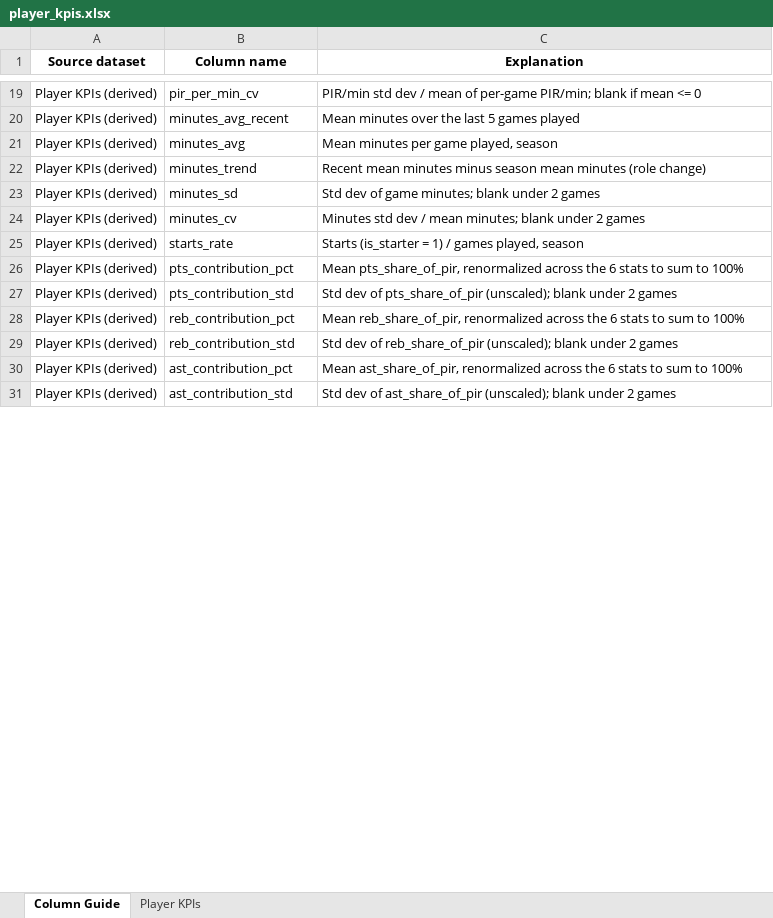
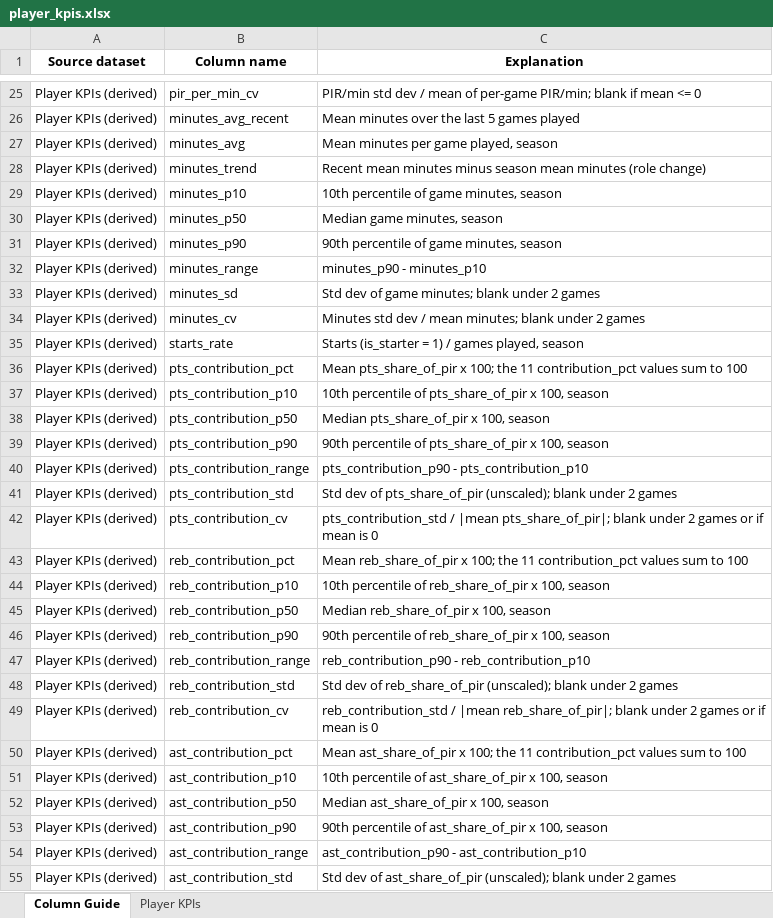
Before and after one commit to Takfes/indie-euroleague, an Excel workbook: data/curated/player_kpis.xlsx, sheet Column Guide, drawn as a sheet; only a part is shown, gaps mark what is left out; values as stored, in another font and other column widths than the file's, no borders; addresses are those after the commit; the diff covers the shown part only; the diff names each change by its address in the sheet, - before the commit and + after, or states it on an @@ line.

```diff
--- a/data/curated/player_kpis.xlsx (sheet Column Guide)
+++ b/data/curated/player_kpis.xlsx (sheet Column Guide)
+row 29: Player KPIs (derived) | minutes_p10 | 10th percentile of game minutes, season
+row 30: Player KPIs (derived) | minutes_p50 | Median game minutes, season
+row 31: Player KPIs (derived) | minutes_p90 | 90th percentile of game minutes, season
+row 32: Player KPIs (derived) | minutes_range | minutes_p90 - minutes_p10
-C36 (Explanation): Mean pts_share_of_pir, renormalized across the 6 stats to sum to 100%
+C36 (Explanation): Mean pts_share_of_pir x 100; the 11 contribution_pct values sum to 100
+row 37: Player KPIs (derived) | pts_contribution_p10 | 10th percentile of pts_share_of_pir x 100, season
+row 38: Player KPIs (derived) | pts_contribution_p50 | Median pts_share_of_pir x 100, season
+row 39: Player KPIs (derived) | pts_contribution_p90 | 90th percentile of pts_share_of_pir x 100, season
+row 40: Player KPIs (derived) | pts_contribution_range | pts_contribution_p90 - pts_contribution_p10
+row 42: Player KPIs (derived) | pts_contribution_cv | pts_contribution_std / |mean pts_share_of_pir|; blank under 2 games or if mean is 0
-C43 (Explanation): Mean reb_share_of_pir, renormalized across the 6 stats to sum to 100%
+C43 (Explanation): Mean reb_share_of_pir x 100; the 11 contribution_pct values sum to 100
+row 44: Player KPIs (derived) | reb_contribution_p10 | 10th percentile of reb_share_of_pir x 100, season
+row 45: Player KPIs (derived) | reb_contribution_p50 | Median reb_share_of_pir x 100, season
+row 46: Player KPIs (derived) | reb_contribution_p90 | 90th percentile of reb_share_of_pir x 100, season
+row 47: Player KPIs (derived) | reb_contribution_range | reb_contribution_p90 - reb_contribution_p10
+row 49: Player KPIs (derived) | reb_contribution_cv | reb_contribution_std / |mean reb_share_of_pir|; blank under 2 games or if mean is 0
-C50 (Explanation): Mean ast_share_of_pir, renormalized across the 6 stats to sum to 100%
+C50 (Explanation): Mean ast_share_of_pir x 100; the 11 contribution_pct values sum to 100
+row 51: Player KPIs (derived) | ast_contribution_p10 | 10th percentile of ast_share_of_pir x 100, season
+row 52: Player KPIs (derived) | ast_contribution_p50 | Median ast_share_of_pir x 100, season
+row 53: Player KPIs (derived) | ast_contribution_p90 | 90th percentile of ast_share_of_pir x 100, season
+row 54: Player KPIs (derived) | ast_contribution_range | ast_contribution_p90 - ast_contribution_p10
```
Also changed, not shown: 75 added rows and 3 edited cells elsewhere in this sheet, sheet Player KPIs, 1 other file.
